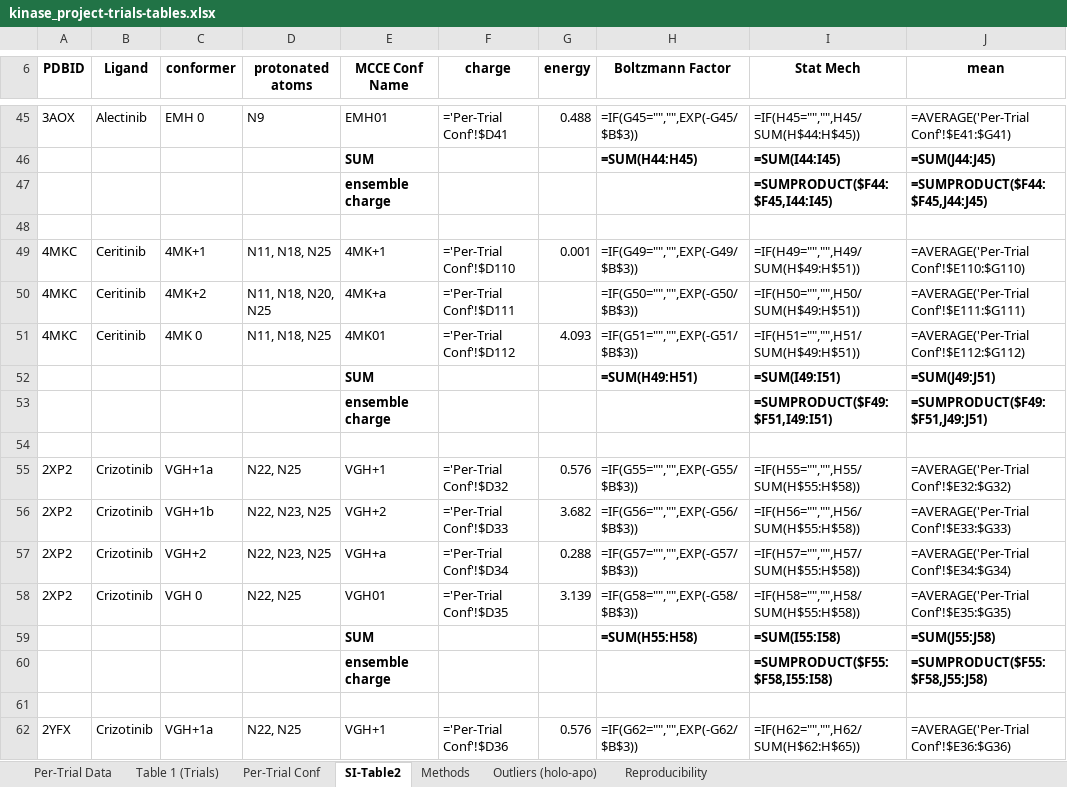
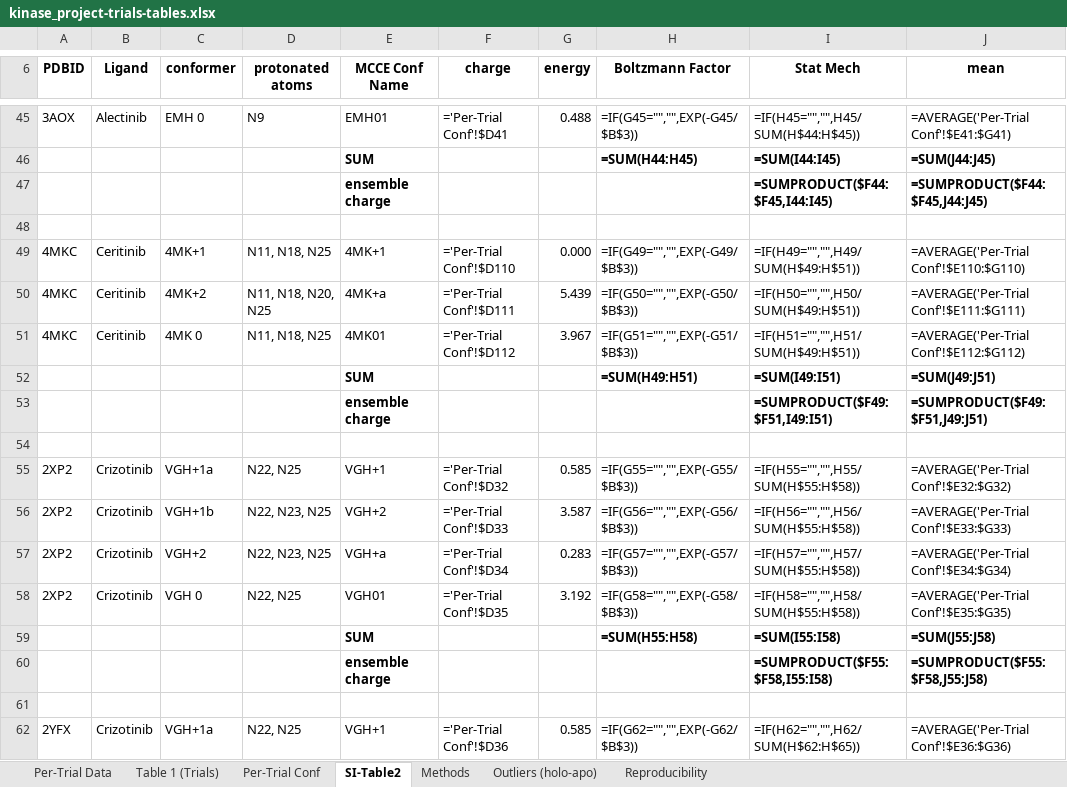
Before and after one commit to granepura/Kinases_MCCE, an Excel workbook: tables_Trials/kinase_project-trials-tables.xlsx, sheet SI-Table2, drawn as a sheet; only a part is shown, gaps mark what is left out; values as stored, in another font and other column widths than the file's, no borders; formulas without a stored value are shown as written; the diff covers the shown part only; the diff names each change by its address in the sheet, - before the commit and + after, or states it on an @@ line.

Commit message:
Update: make_trials_tables_xlsx.py

```diff
--- a/tables_Trials/kinase_project-trials-tables.xlsx (sheet SI-Table2)
+++ b/tables_Trials/kinase_project-trials-tables.xlsx (sheet SI-Table2)
-G49 (energy): 0.001
+G49 (energy): 0.000
-G50 (energy): (empty)
+G50 (energy): 5.439
-G51 (energy): 4.093
+G51 (energy): 3.967
-G55 (energy): 0.576
+G55 (energy): 0.585
-G56 (energy): 3.682
+G56 (energy): 3.587
-G57 (energy): 0.288
+G57 (energy): 0.283
-G58 (energy): 3.139
+G58 (energy): 3.192
-G62 (energy): 0.576
+G62 (energy): 0.585
```
Also changed, not shown: 106 edited cells elsewhere in this sheet, sheet Methods, 1 other file.
